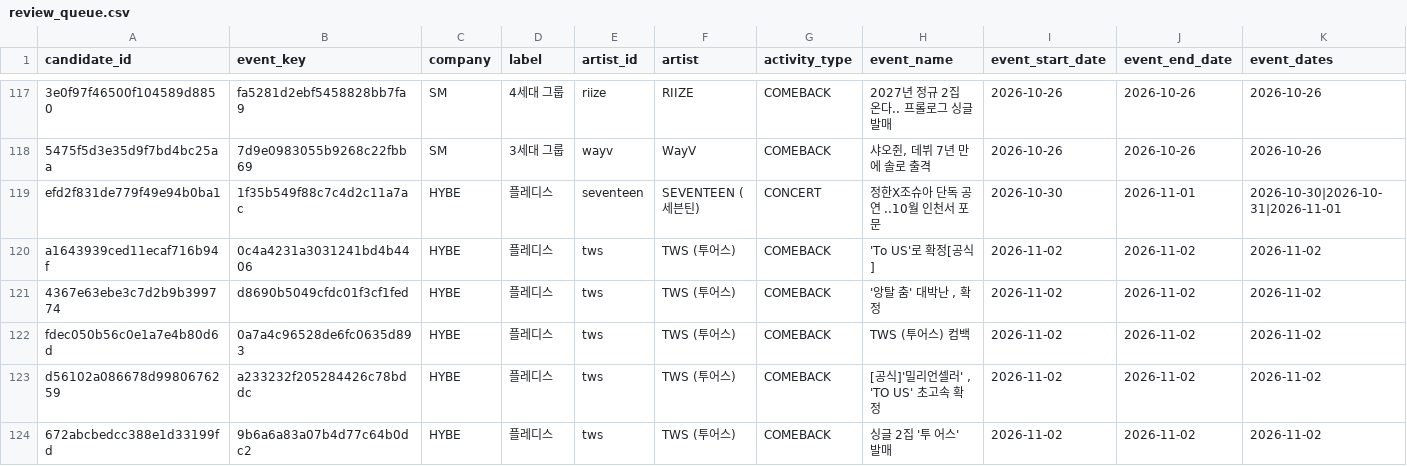
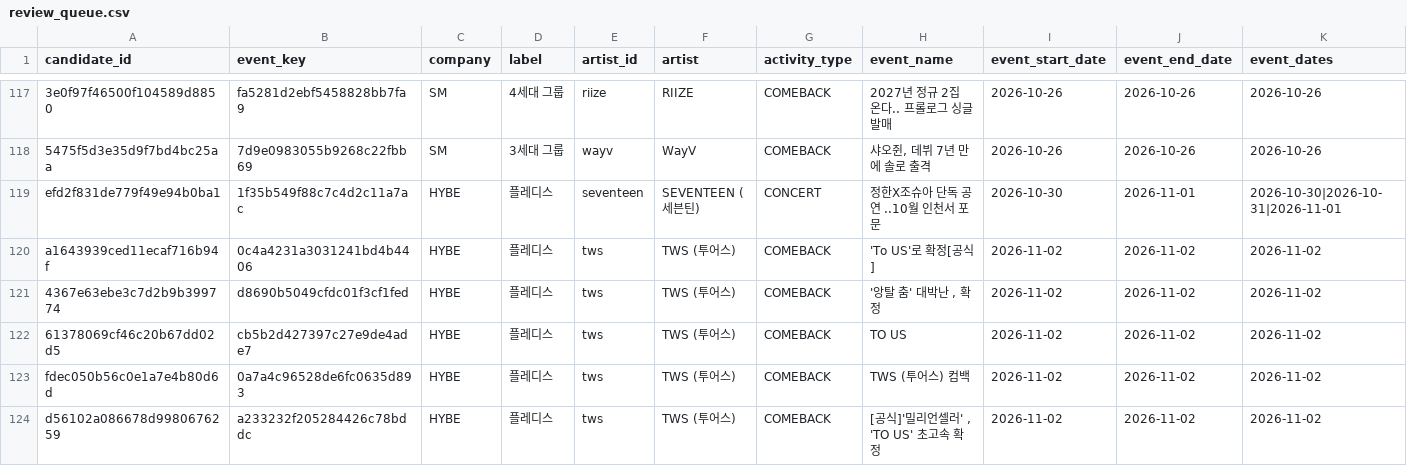
Before and after one commit to Jayjayredick/kpop-activity-calendar, a CSV file: data/review_queue.csv, drawn as a sheet; only a part is shown, gaps mark what is left out; the shorter side is filled out with more unchanged rows; rows hold the shown columns only; the diff names each change by its address in the sheet, - before the commit and + after, or states it on an @@ line.

```diff
--- a/data/review_queue.csv
+++ b/data/review_queue.csv
+row 122: 61378069cf46c20b67dd02d5 | cb5b2d427397c27e9de4ade7 | HYBE | 플레디스 | tws | TWS (투어스) | COMEBACK | TO US | 2026-11-02 | 2026-11-02 | 2026-11-02
```
Also changed, not shown: data/daily_collected.csv, 2 other files.
